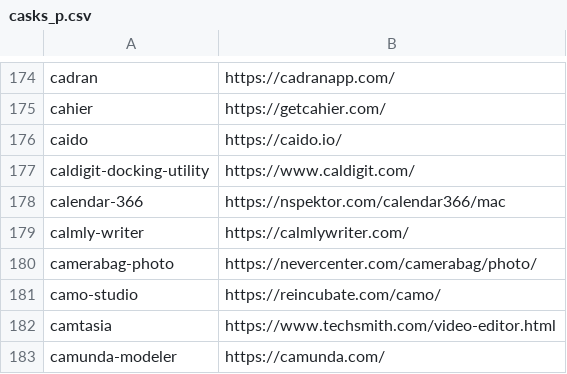
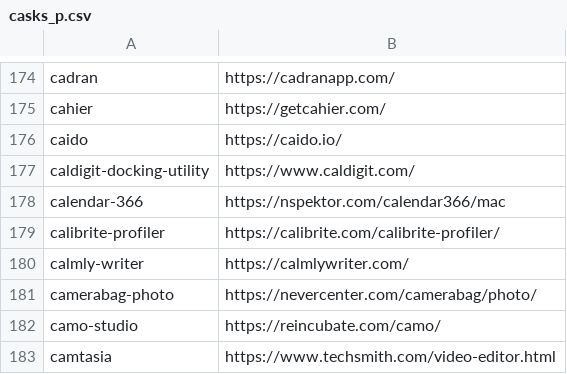
Before and after one commit to tinhkyaw/tinhkyaw, a CSV file: lists/casks_p.csv, drawn as a sheet; only a part is shown, gaps mark what is left out; the shorter side is filled out with more unchanged rows; the diff names each change by its address in the sheet, - before the commit and + after, or states it on an @@ line.

```diff
--- a/lists/casks_p.csv
+++ b/lists/casks_p.csv
+row 179: calibrite-profiler | https://calibrite.com/calibrite-profiler/
```
Also changed, not shown: lists/casks.csv, 1 other file.
